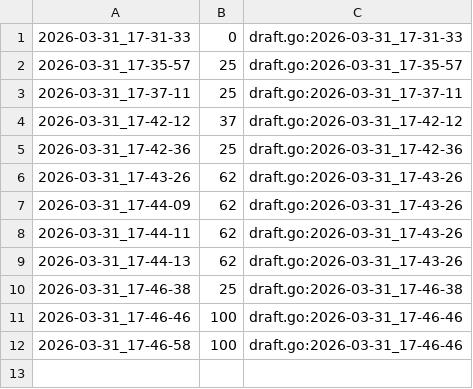
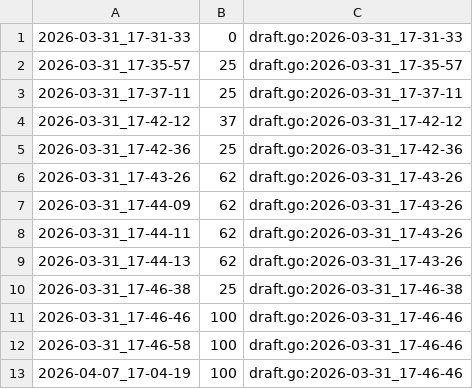
Before and after one commit to qxcode-course/fup-dd-playground-icgz25, a CSV file: .tko/track/fup@quantos/track.csv, drawn as a sheet.

```diff
--- a/.tko/track/fup@quantos/track.csv
+++ b/.tko/track/fup@quantos/track.csv
@@ -12 +12,2 @@
 2026-03-31_17-46-58,100,draft.go:2026-03-31_17-46-46
+2026-04-07_17-04-19,100,draft.go:2026-03-31_17-46-46
```
Also changed, not shown: 15 other files.
